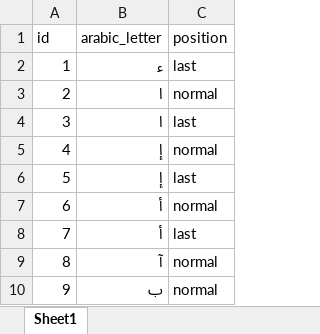
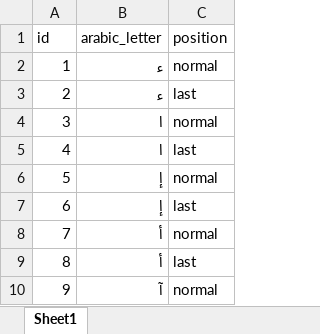
Before and after one commit to MohamedMagdyOmar/MST, an Excel workbook: 2-ExcelDocuments/arabic_letters_without_diacritics.xlsx, sheet Sheet1, drawn as a sheet; only a part is shown; the shorter side is filled out with more unchanged rows; values as stored, in another font and other column widths than the file's, no borders; addresses are those after the commit; the diff names each change by its address in the sheet, - before the commit and + after, or states it on an @@ line.

```diff
--- a/2-ExcelDocuments/arabic_letters_without_diacritics.xlsx (sheet Sheet1)
+++ b/2-ExcelDocuments/arabic_letters_without_diacritics.xlsx (sheet Sheet1)
+row 2: 1 | ء | normal
@@ column A (id) renumbered from row 3 down @@
```
Also changed, not shown: 13 other files.
